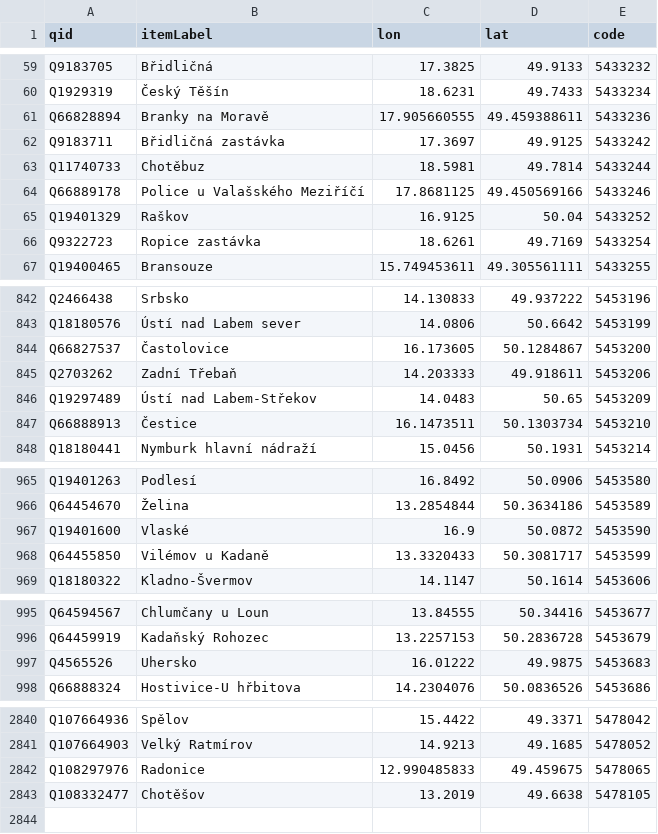
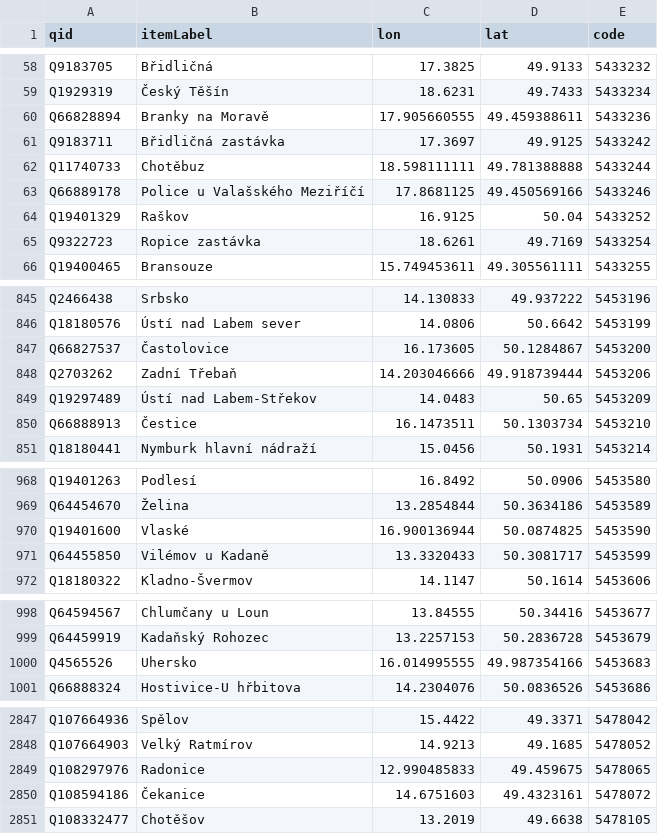
Before and after one commit to mormegil-cz/kdypojedevlak, a TSV file: KdyPojedeVlak.Web/App_Data/Wikidata-stations-2022-03-19.tsv (was KdyPojedeVlak.Web/App_Data/Wikidata-stations-2021-08-31.tsv), drawn as a sheet; only a part is shown, gaps mark what is left out; the diff covers the shown part only.

```diff
--- a/KdyPojedeVlak.Web/App_Data/Wikidata-stations-2021-08-31.tsv
+++ b/KdyPojedeVlak.Web/App_Data/Wikidata-stations-2022-03-19.tsv
@@ -62,3 +61,3 @@ Q66828894	Branky na Moravě	17.905660555	49.459388611	5433236
 Q9183711	Břidličná zastávka	17.3697	49.9125	5433242
-Q11740733	Chotěbuz	18.5981	49.7814	5433244
+Q11740733	Chotěbuz	18.598111111	49.781388888	5433244
 Q66889178	Police u Valašského Meziříčí	17.8681125	49.450569166	5433246
@@ -844,3 +847,3 @@ Q18180576	Ústí nad Labem sever	14.0806	50.6642	5453199
 Q66827537	Častolovice	16.173605	50.1284867	5453200
-Q2703262	Zadní Třebaň	14.203333	49.918611	5453206
+Q2703262	Zadní Třebaň	14.203046666	49.918739444	5453206
 Q19297489	Ústí nad Labem-Střekov	14.0483	50.65	5453209
@@ -966,3 +969,3 @@ Q19401263	Podlesí	16.8492	50.0906	5453580
 Q64454670	Želina	13.2854844	50.3634186	5453589
-Q19401600	Vlaské	16.9	50.0872	5453590
+Q19401600	Vlaské	16.900136944	50.0874825	5453590
 Q64455850	Vilémov u Kadaně	13.3320433	50.3081717	5453599
@@ -996,3 +999,3 @@ Q64594567	Chlumčany u Loun	13.84555	50.34416	5453677
 Q64459919	Kadaňský Rohozec	13.2257153	50.2836728	5453679
-Q4565526	Uhersko	16.01222	49.9875	5453683
+Q4565526	Uhersko	16.014995555	49.987354166	5453683
 Q66888324	Hostivice-U hřbitova	14.2304076	50.0836526	5453686
@@ -2842,2 +2849,3 @@ Q107664903	Velký Ratmírov	14.9213	49.1685	5478052
 Q108297976	Radonice	12.990485833	49.459675	5478065
+Q108594186	Čekanice	14.6751603	49.4323161	5478072
 Q108332477	Chotěšov	13.2019	49.6638	5478105
```
Also changed, not shown: 9 added rows, 2 removed rows and 21 edited cells elsewhere in this file, 4 other files.
